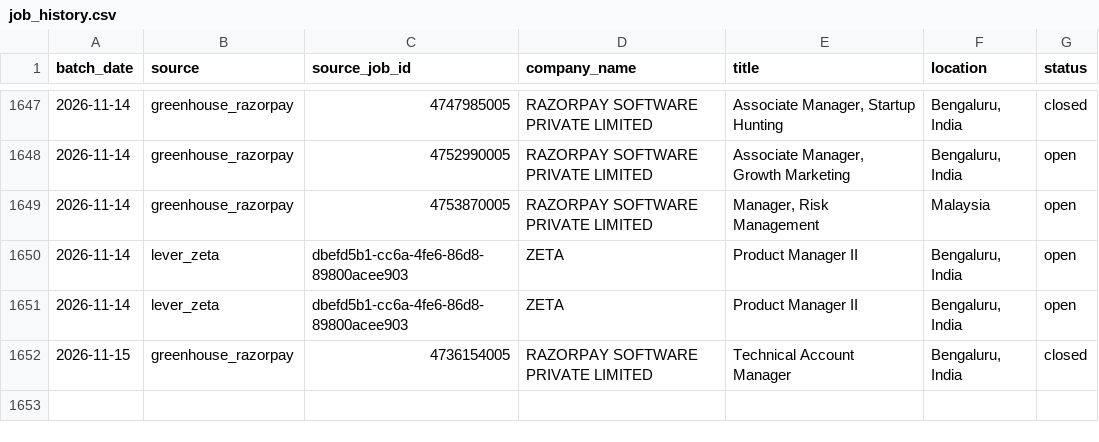
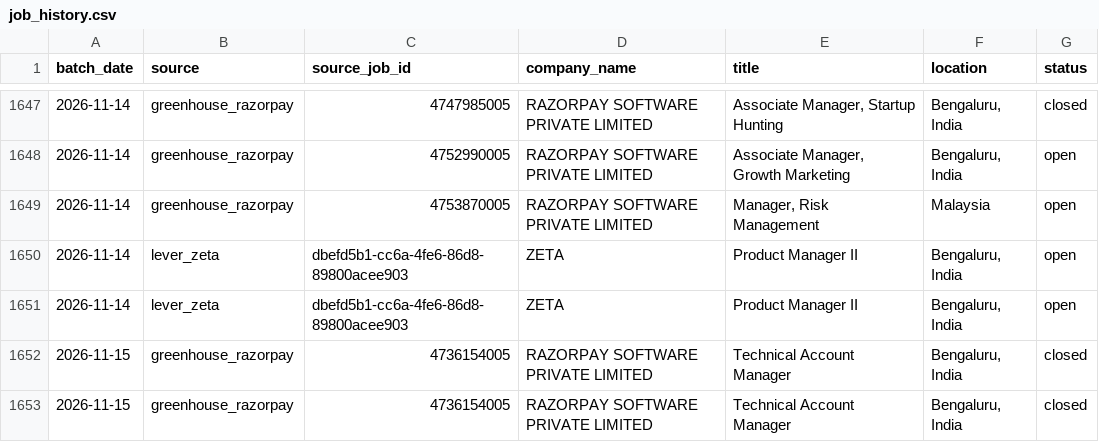
Before and after one commit to itsabhinavism/job-vault-datavault, a CSV file: export/job_history.csv, drawn as a sheet; only a part is shown, gaps mark what is left out.

Commit message:
data: refresh export CSVs 2026-11-16

```diff
--- a/export/job_history.csv
+++ b/export/job_history.csv
@@ -1652 +1652,2 @@
 2026-11-15,greenhouse_razorpay,4736154005,RAZORPAY SOFTWARE PRIVATE LIMITED,Technical Account Manager ,"Bengaluru, India",closed
+2026-11-15,greenhouse_razorpay,4736154005,RAZORPAY SOFTWARE PRIVATE LIMITED,Technical Account Manager ,"Bengaluru, India",closed
```
